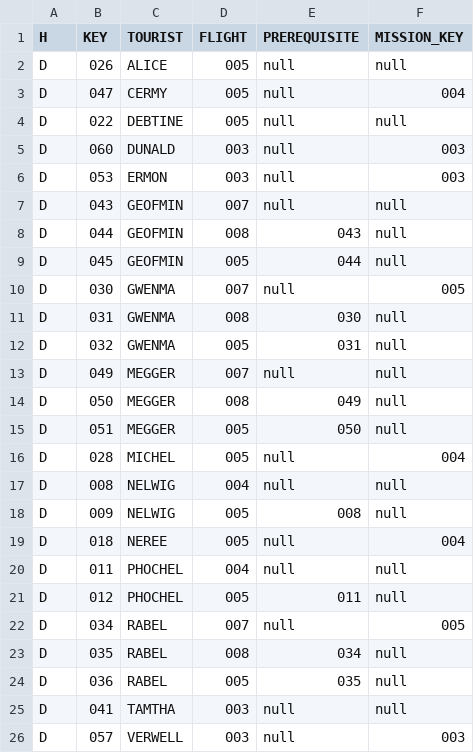
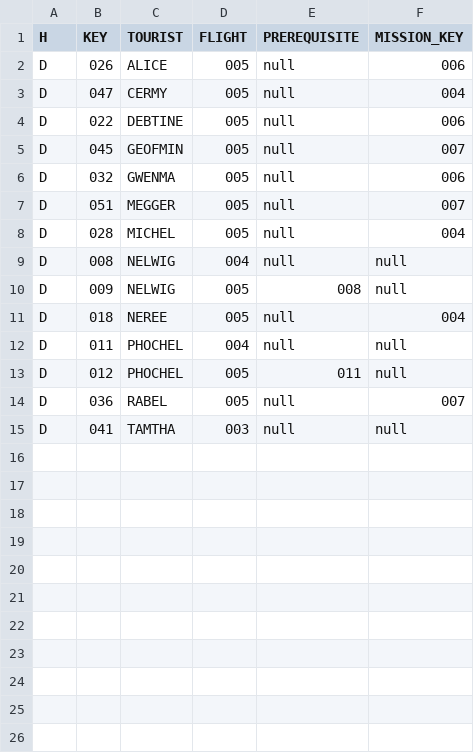
Before and after one commit to john-orr/kerbal-space-tourism, a CSV file: database/tourist_itinerary.csv, drawn as a sheet.

```diff
--- a/database/tourist_itinerary.csv
+++ b/database/tourist_itinerary.csv
@@ -1,16 +1,8 @@
 H,KEY,TOURIST,FLIGHT,PREREQUISITE,MISSION_KEY
-D,026,ALICE,005,null,null
+D,026,ALICE,005,null,006
 D,047,CERMY,005,null,004
-D,022,DEBTINE,005,null,null
-D,060,DUNALD,003,null,003
-D,053,ERMON,003,null,003
-D,043,GEOFMIN,007,null,null
-D,044,GEOFMIN,008,043,null
-D,045,GEOFMIN,005,044,null
-D,030,GWENMA,007,null,005
-D,031,GWENMA,008,030,null
-D,032,GWENMA,005,031,null
-D,049,MEGGER,007,null,null
-D,050,MEGGER,008,049,null
-D,051,MEGGER,005,050,null
+D,022,DEBTINE,005,null,006
+D,045,GEOFMIN,005,null,007
+D,032,GWENMA,005,null,006
+D,051,MEGGER,005,null,007
 D,028,MICHEL,005,null,004
@@ -21,6 +13,3 @@ D,011,PHOCHEL,004,null,null
 D,012,PHOCHEL,005,011,null
-D,034,RABEL,007,null,005
-D,035,RABEL,008,034,null
-D,036,RABEL,005,035,null
+D,036,RABEL,005,null,007
 D,041,TAMTHA,003,null,null
-D,057,VERWELL,003,null,003
```
Also changed, not shown: database/tourists.csv, 2 other files.
